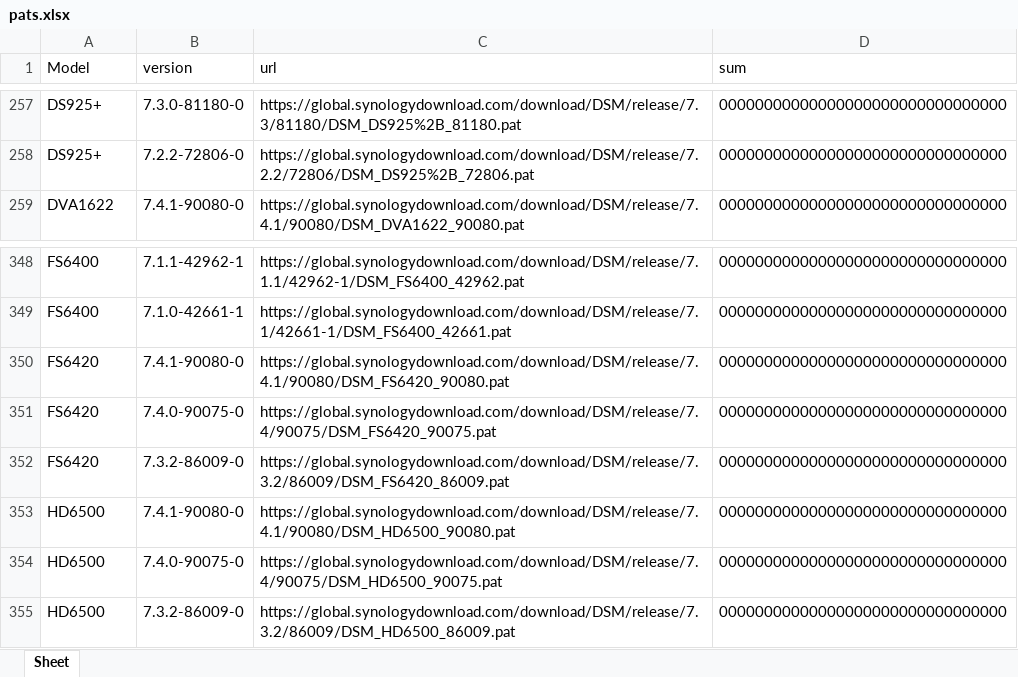
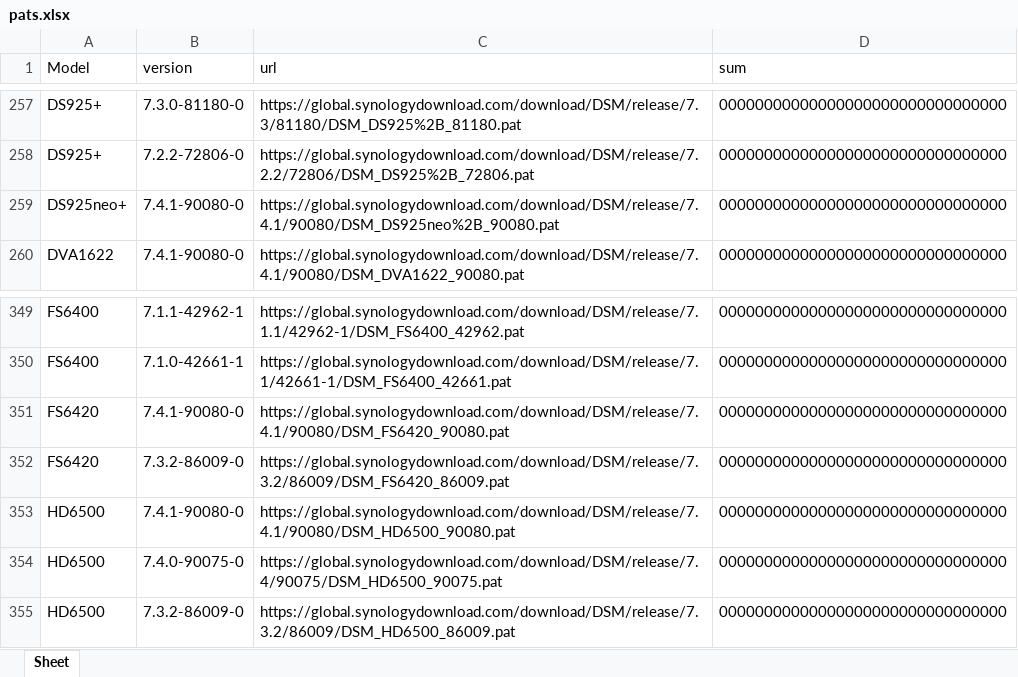
Before and after one commit to RROrg/rr, an Excel workbook: docs/pats.xlsx, sheet Sheet, drawn as a sheet; only a part is shown, gaps mark what is left out; values as stored, in another font and other column widths than the file's, no borders; removed rows and columns are numbered as before the commit, all else as after; the diff names each change by its address in the sheet, - before the commit and + after, or states it on an @@ line.

```diff
--- a/docs/pats.xlsx (sheet Sheet)
+++ b/docs/pats.xlsx (sheet Sheet)
+row 259: DS925neo+ | 7.4.1-90080-0 | https://global.synologydownload.com/download/DSM/release/7.4.1/90080/DSM_DS925neo%2B_90080.pat | 00000000000000000000000000000000
-row 351: FS6420 | 7.4.0-90075-0 | https://global.synologydownload.com/download/DSM/release/7.4/90075/DSM_FS6420_90075.pat | 00000000000000000000000000000000
```
Also changed, not shown: docs/addons.xlsx, docs/models.xlsx, 6 other files.
